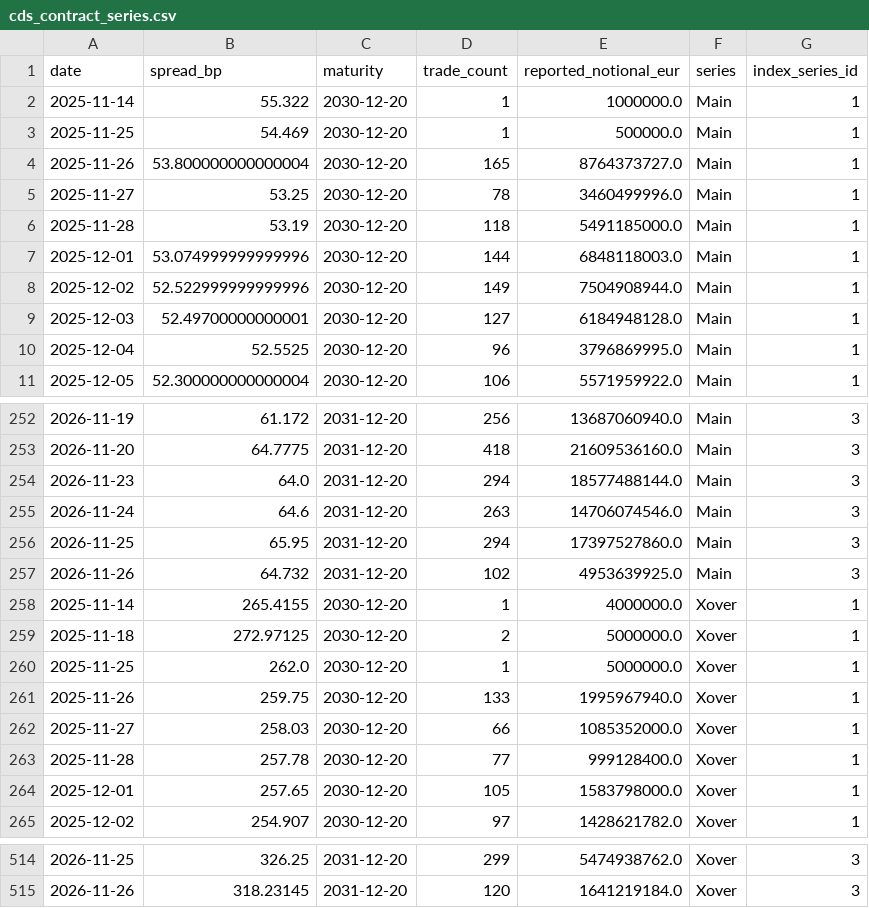
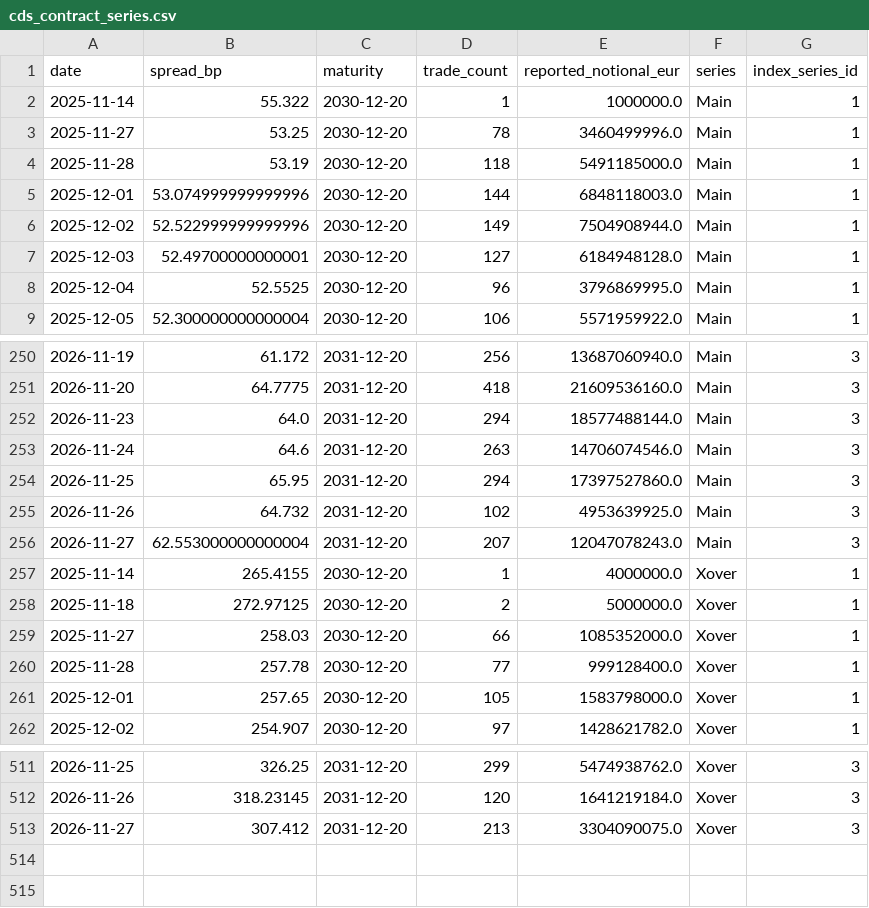
Before and after one commit to YieldShock13/CDX-Crossover, a CSV file: data/cds_contract_series.csv, drawn as a sheet; only a part is shown, gaps mark what is left out.

```diff
--- a/data/cds_contract_series.csv
+++ b/data/cds_contract_series.csv
@@ -2,4 +2,2 @@ date,spread_bp,maturity,trade_count,reported_notional_eur,series,index_series_id
 2025-11-14,55.322,2030-12-20,1,1000000.0,Main,1
-2025-11-25,54.469,2030-12-20,1,500000.0,Main,1
-2025-11-26,53.800000000000004,2030-12-20,165,8764373727.0,Main,1
 2025-11-27,53.25,2030-12-20,78,3460499996.0,Main,1
@@ -257,6 +255,5 @@ date,spread_bp,maturity,trade_count,reported_notional_eur,series,index_series_id
 2026-11-26,64.732,2031-12-20,102,4953639925.0,Main,3
+2026-11-27,62.553000000000004,2031-12-20,207,12047078243.0,Main,3
 2025-11-14,265.4155,2030-12-20,1,4000000.0,Xover,1
 2025-11-18,272.97125,2030-12-20,2,5000000.0,Xover,1
-2025-11-25,262.0,2030-12-20,1,5000000.0,Xover,1
-2025-11-26,259.75,2030-12-20,133,1995967940.0,Xover,1
 2025-11-27,258.03,2030-12-20,66,1085352000.0,Xover,1
@@ -515 +512,2 @@ date,spread_bp,maturity,trade_count,reported_notional_eur,series,index_series_id
 2026-11-26,318.23145,2031-12-20,120,1641219184.0,Xover,3
+2026-11-27,307.412,2031-12-20,213,3304090075.0,Xover,3
```
Also changed, not shown: data/cds_dashboard_history.csv, data/cds_dashboard_model_history.csv, 1 other file.
